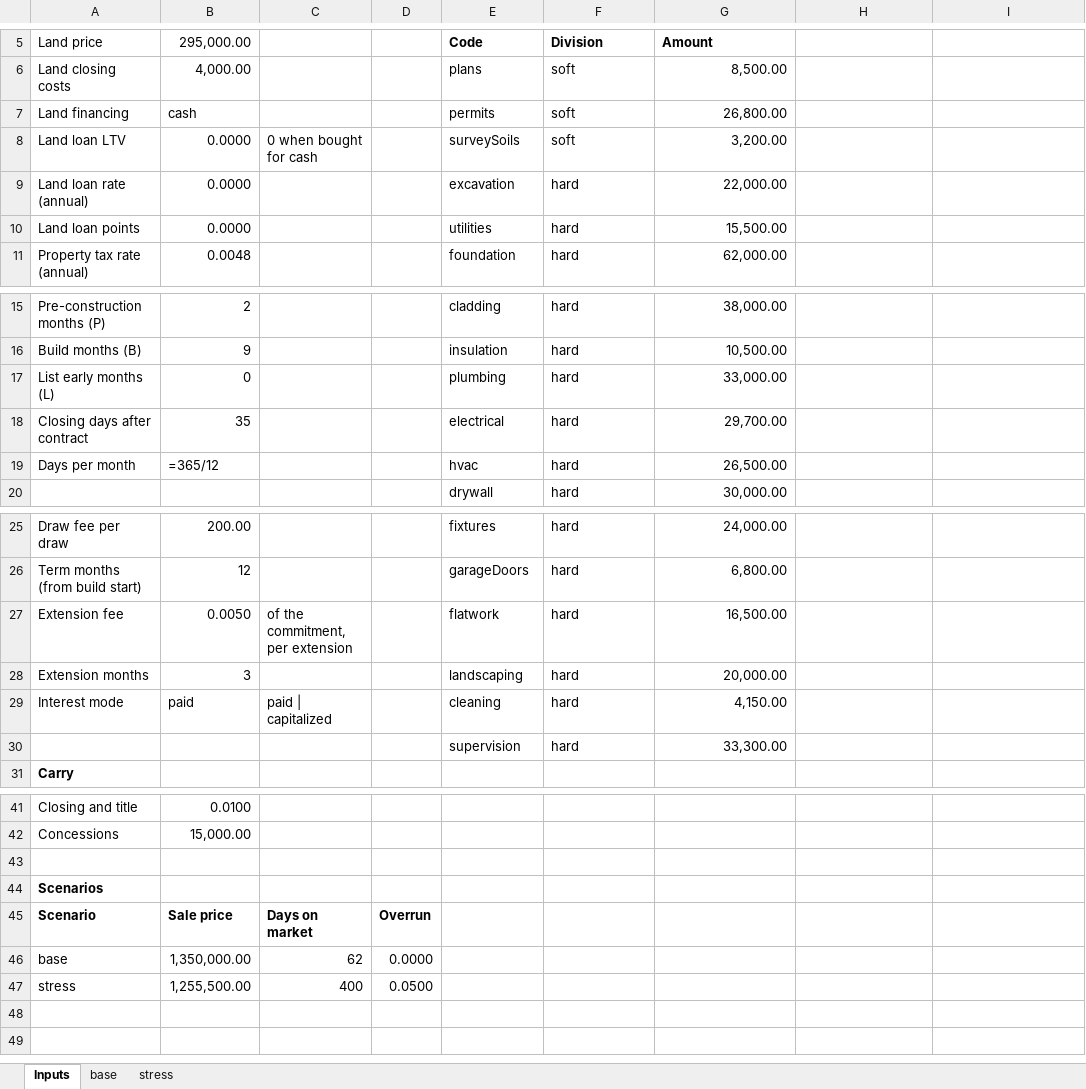
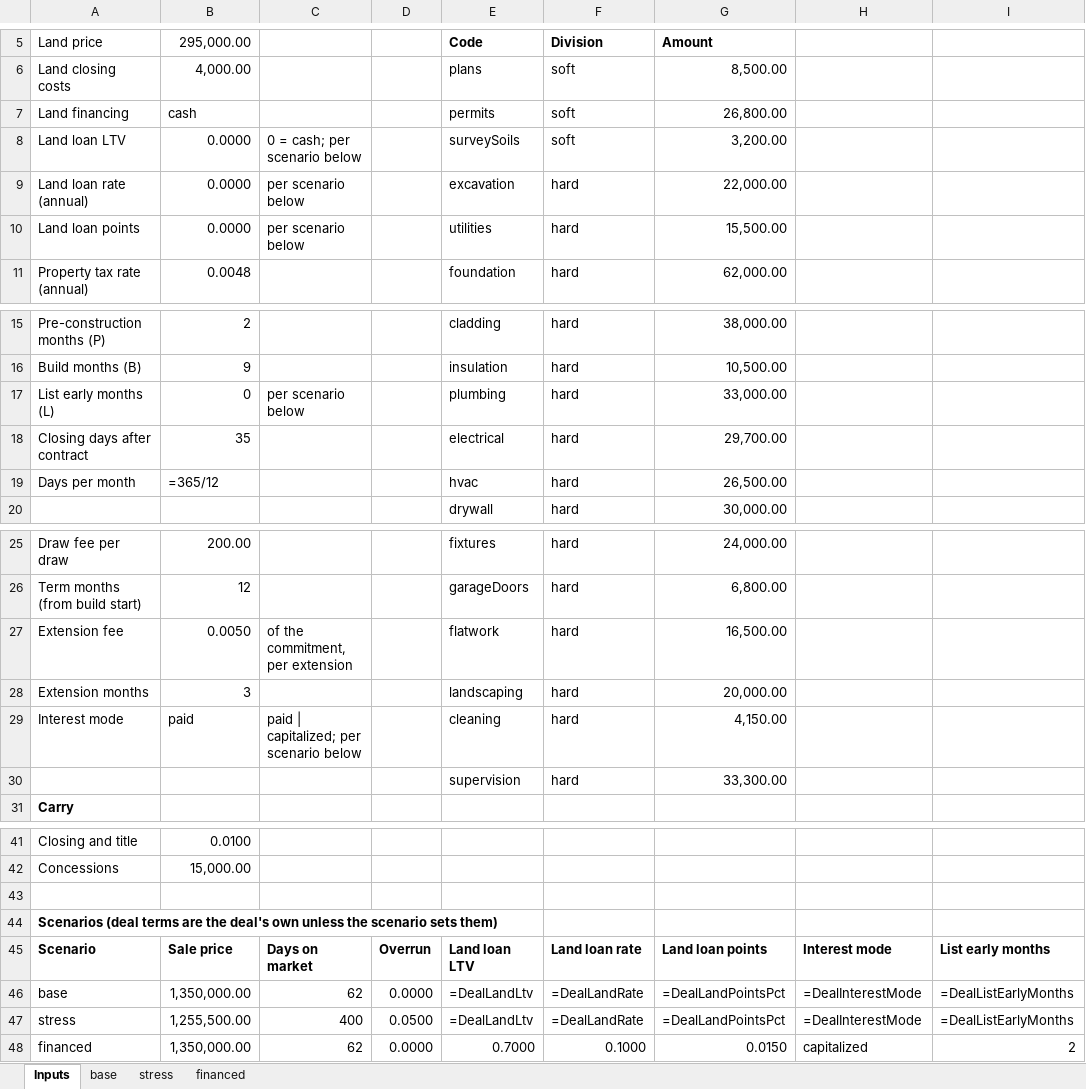
Before and after one commit to jgoldfish23/spec-studio, an Excel workbook: docs/golden-deal.xlsx, sheet Inputs, drawn as a sheet; only a part is shown, gaps mark what is left out; values as stored, in another font and other column widths than the file's, no borders; formulas without a stored value are shown as written; the diff names each change by its address in the sheet, - before the commit and + after, or states it on an @@ line.

```diff
--- a/docs/golden-deal.xlsx (sheet Inputs)
+++ b/docs/golden-deal.xlsx (sheet Inputs)
+sheet tab: financed
-C8: 0 when bought for cash
+C8: 0 = cash; per scenario below
-C9:C10: (empty)
+C9:C10: per scenario below
-C17: (empty)
+C17: per scenario below
-C29: paid | capitalized
+C29: paid | capitalized; per scenario below
-A44 (Land price): Scenarios
+A44 (Land price): Scenarios (deal terms are the deal's own unless the scenario sets them)
-E45 (Code): (empty)
+E45 (Code): Land loan LTV
-F45 (Division): (empty)
+F45 (Division): Land loan rate
-G45 (Amount): (empty)
+G45 (Amount): Land loan points
-H45: (empty)
+H45: Interest mode
-I45: (empty)
+I45: List early months
-E46:E47 (Code): (empty)
+E46:E47 (Code): =DealLandLtv
-F46:F47 (Division): (empty)
+F46:F47 (Division): =DealLandRate
-G46:G47 (Amount): (empty)
+G46:G47 (Amount): =DealLandPointsPct
-H46:H47: (empty)
+H46:H47: =DealInterestMode
-I46:I47: (empty)
+I46:I47: =DealListEarlyMonths
+row 48: financed | 1,350,000.00 | 62 | 0.0000 | 0.7000 | 0.1000 | 0.0150 | capitalized | 2
```
Also changed, not shown: sheet stress, sheet base, 8 other files.
